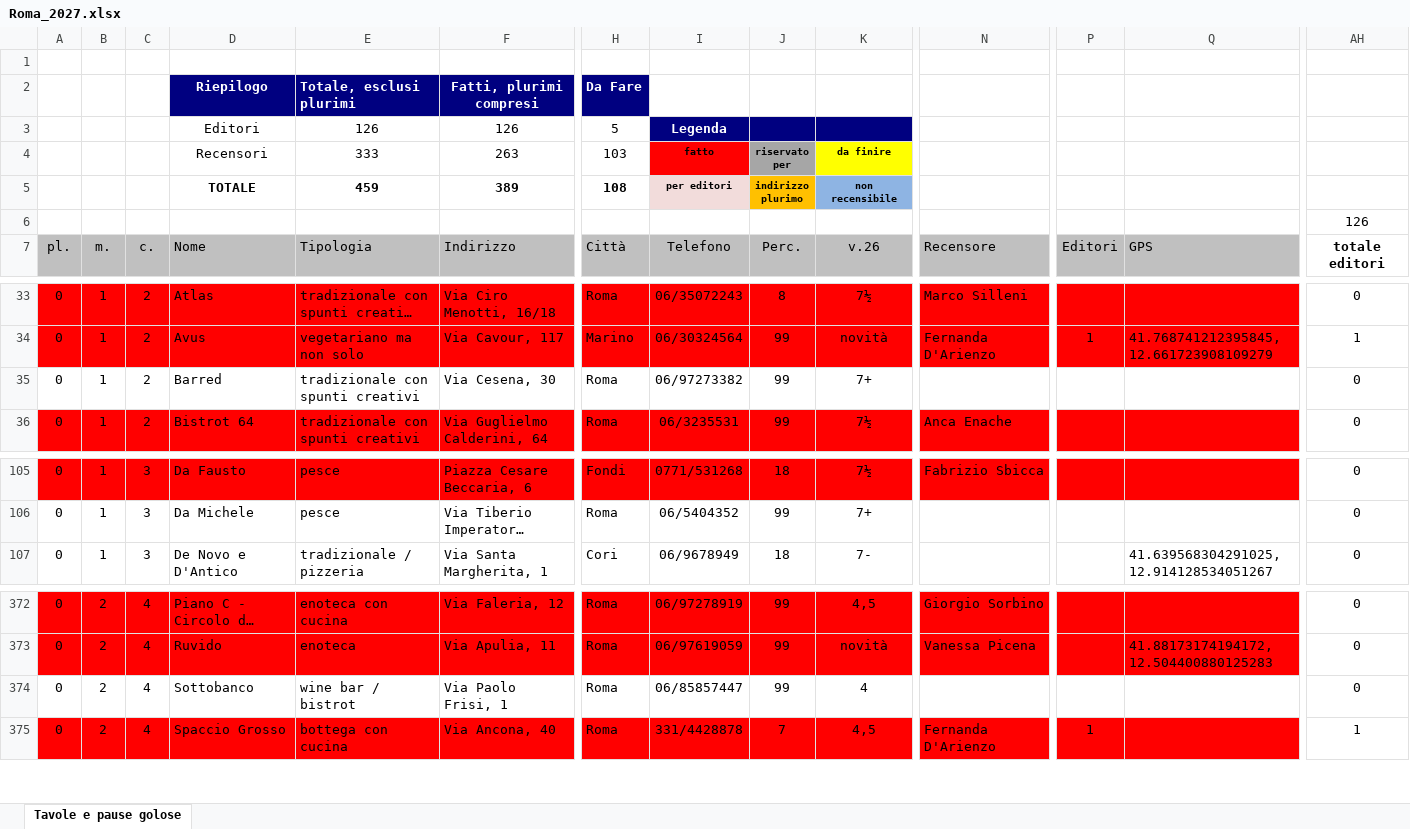
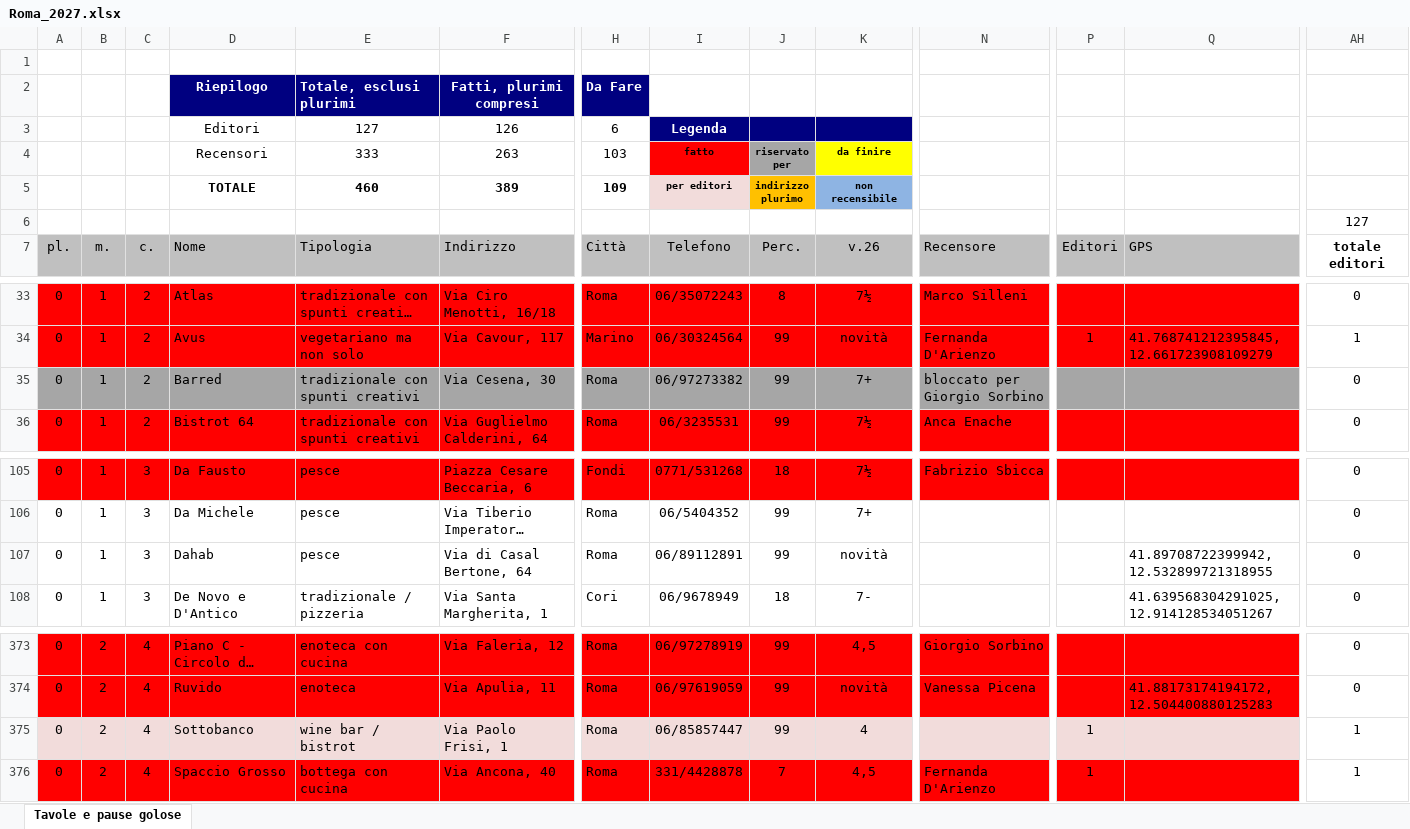
Before and after one commit to pecoraneraeditore/mappa-ristoranti, an Excel workbook: Roma_2027.xlsx, sheet Tavole e pause golose, drawn as a sheet; only a part is shown, gaps mark what is left out; long unchanged cells end in …; values as stored, in another font and other column widths than the file's, no borders; addresses are those after the commit; rows hold the shown columns only; the diff covers the shown part only; the diff names each change by its address in the sheet, - before the commit and + after, or states it on an @@ line.

```diff
--- a/Roma_2027.xlsx (sheet Tavole e pause golose)
+++ b/Roma_2027.xlsx (sheet Tavole e pause golose)
-E3: 126
+E3: 127
-H3: 5
+H3: 6
-E5: 459
+E5: 460
-H5: 108
+H5: 109
-AH6: 126
+AH6: 127
-A35:Q35 fill: none
+A35:Q35 fill: #A6A6A6
-N35: (empty)
+N35: bloccato per Giorgio Sorbino
+row 107: 0 | 1 | 3 | Dahab | pesce | Via di Casal Bertone, 64 | Roma | 06/89112891 | 99 | novità |  |  | 41.89708722399942, 12.532899721318955 | 0
-A375:Q375 fill: none
+A375:Q375 fill: #F2DCDB
-P375: (empty)
+P375: 1
-AH375: 0
+AH375: 1
```
Also changed, not shown: 1 edited cell and cell formats elsewhere in this sheet, formulas that keep their value, Milano_2027.xlsx, 3 other files.
